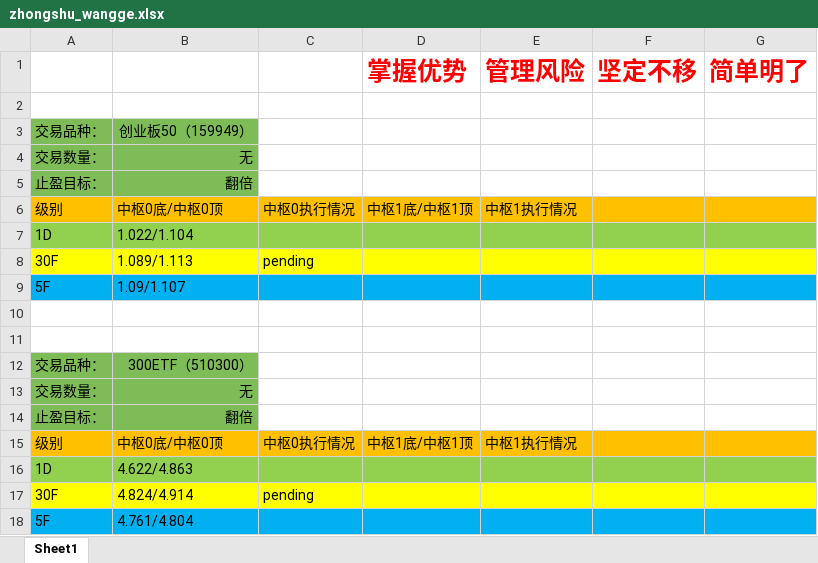
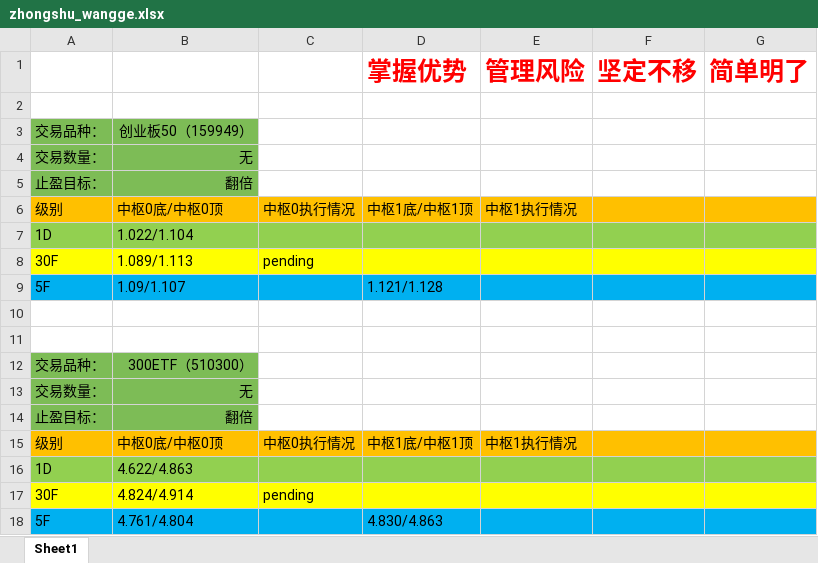
Before and after one commit to haiyangqin/Stock_Strategy_Monitor, an Excel workbook: zhongshu_wangge.xlsx, sheet Sheet1, drawn as a sheet; values as stored, in another font and other column widths than the file's, no borders; the diff names each change by its address in the sheet, - before the commit and + after, or states it on an @@ line.

Commit message:
check-in: update the zhongshu_wangge.xlsx 20201104

```diff
--- a/zhongshu_wangge.xlsx (sheet Sheet1)
+++ b/zhongshu_wangge.xlsx (sheet Sheet1)
-D9 (掌握优势): (empty)
+D9 (掌握优势): 1.121/1.128
-D18 (掌握优势): (empty)
+D18 (掌握优势): 4.830/4.863
```
